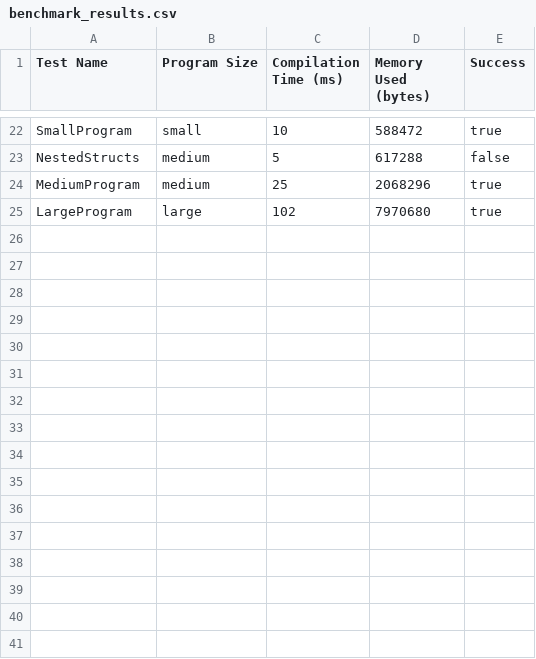
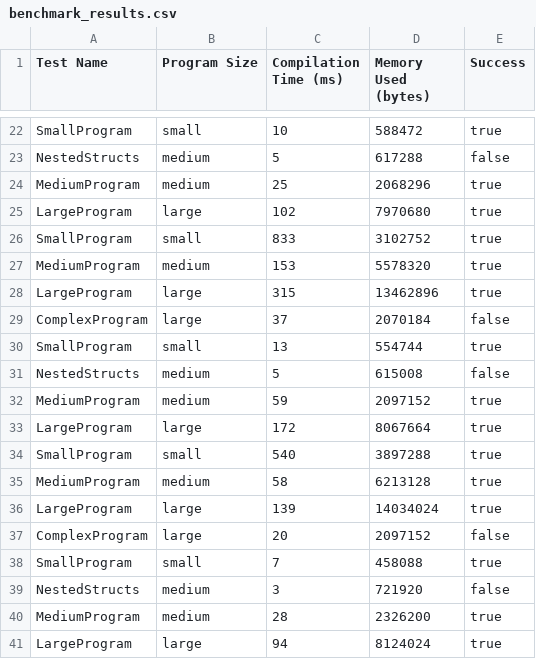
Before and after one commit to whtoo/How_to_implment_PL_in_Antlr4, a CSV file: ep19/benchmark_results/benchmark_results.csv, drawn as a sheet; only a part is shown, gaps mark what is left out.

```diff
--- a/ep19/benchmark_results/benchmark_results.csv
+++ b/ep19/benchmark_results/benchmark_results.csv
@@ -25 +25,17 @@ MediumProgram,medium,25,2068296,true
 LargeProgram,large,102,7970680,true
+SmallProgram,small,833,3102752,true
+MediumProgram,medium,153,5578320,true
+LargeProgram,large,315,13462896,true
+ComplexProgram,large,37,2070184,false
+SmallProgram,small,13,554744,true
+NestedStructs,medium,5,615008,false
+MediumProgram,medium,59,2097152,true
+LargeProgram,large,172,8067664,true
+SmallProgram,small,540,3897288,true
+MediumProgram,medium,58,6213128,true
+LargeProgram,large,139,14034024,true
+ComplexProgram,large,20,2097152,false
+SmallProgram,small,7,458088,true
+NestedStructs,medium,3,721920,false
+MediumProgram,medium,28,2326200,true
+LargeProgram,large,94,8124024,true
```
Also changed, not shown: 6 other files.
